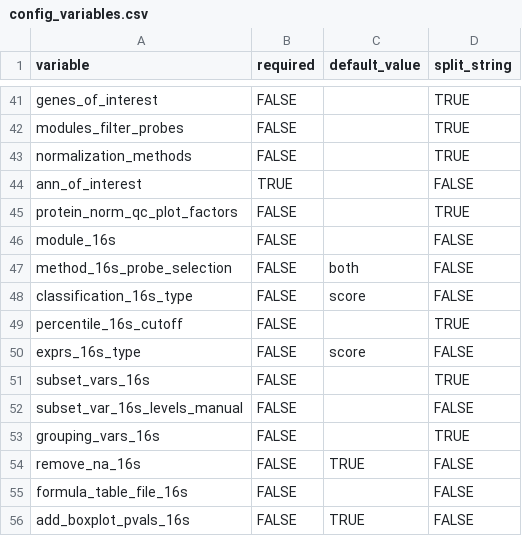
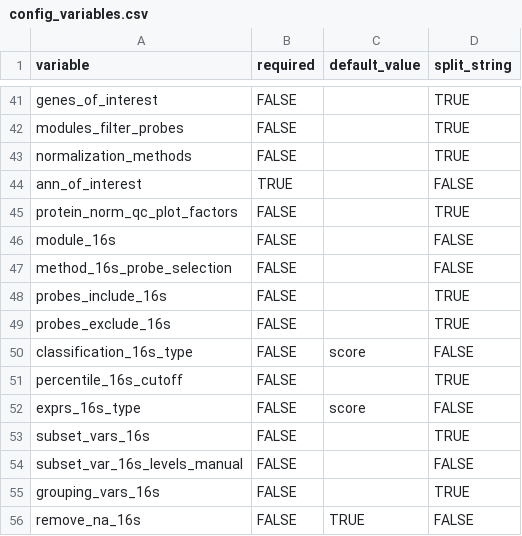
Before and after one commit to alonzowolfram/bisant-geo, a CSV file: config_variables.csv, drawn as a sheet; only a part is shown, gaps mark what is left out; the shorter side is filled out with more unchanged rows.

Commit message:
Retooling probe inclusion/exclusion process for 16S analysis

```diff
--- a/config_variables.csv
+++ b/config_variables.csv
@@ -46,3 +46,5 @@ protein_norm_qc_plot_factors,FALSE,,TRUE
 module_16s,FALSE,,FALSE
-method_16s_probe_selection,FALSE,both,FALSE
+method_16s_probe_selection,FALSE,,FALSE
+probes_include_16s,FALSE,,TRUE
+probes_exclude_16s,FALSE,,TRUE
 classification_16s_type,FALSE,score,FALSE
```
Also changed, not shown: 2 other files.
